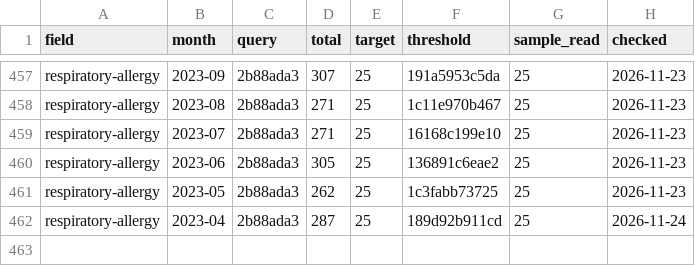
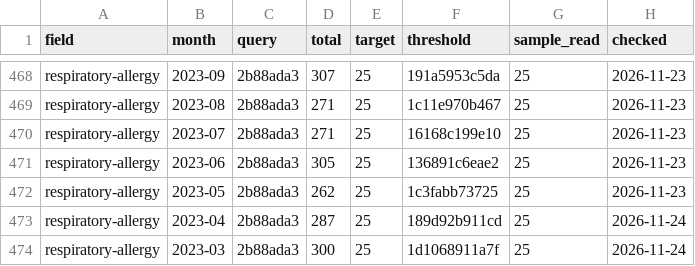
Before and after one commit to nfdi4health/datashield-function-ideas, a CSV file: literature-watch/data/months.csv, drawn as a sheet; only a part is shown, gaps mark what is left out; the diff covers the shown part only; the diff names each change by its address in the sheet, - before the commit and + after, or states it on an @@ line.

```diff
--- a/literature-watch/data/months.csv
+++ b/literature-watch/data/months.csv
+row 474: respiratory-allergy | 2023-03 | 2b88ada3 | 300 | 25 | 1d1068911a7f | 25 | 2026-11-24
```
Also changed, not shown: 11 added rows and 1 edited cell elsewhere in this file, 2 other files.
